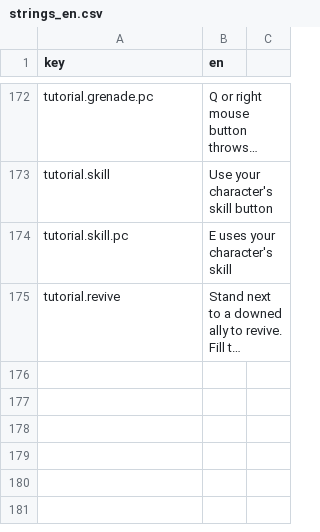
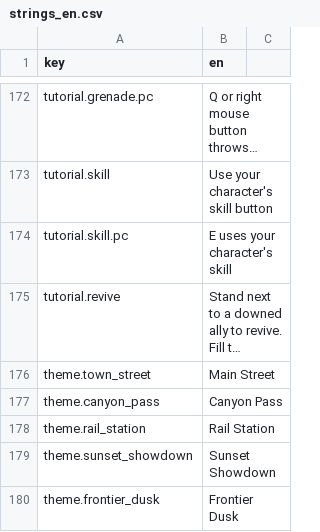
Before and after one commit to yangguki/HILL-N-GUN, a CSV file: Assets/HillNGun/Localization/strings_en.csv, drawn as a sheet; only a part is shown, gaps mark what is left out; long unchanged cells end in …; the diff names each change by its address in the sheet, - before the commit and + after, or states it on an @@ line.

```diff
--- a/Assets/HillNGun/Localization/strings_en.csv
+++ b/Assets/HillNGun/Localization/strings_en.csv
+row 176: theme.town_street | Main Street
+row 177: theme.canyon_pass | Canyon Pass
+row 178: theme.rail_station | Rail Station
+row 179: theme.sunset_showdown | Sunset Showdown
+row 180: theme.frontier_dusk | Frontier Dusk
```
Also changed, not shown: Assets/HillNGun/Localization/strings_ko.csv, 42 other files.
